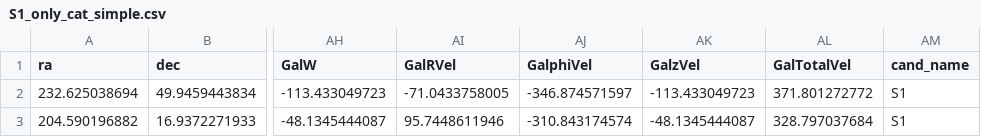
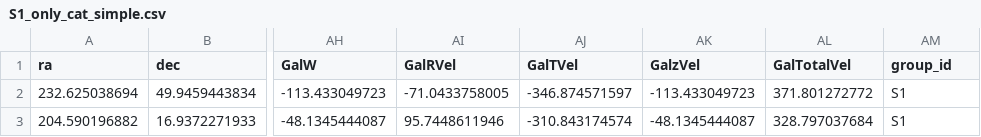
Before and after one commit to cajohare/DarkShards, a CSV file: S1_only_cat_simple.csv, drawn as a sheet; only a part is shown, gaps mark what is left out; the diff names each change by its address in the sheet, - before the commit and + after, or states it on an @@ line.

```diff
--- a/S1_only_cat_simple.csv
+++ b/S1_only_cat_simple.csv
-AJ1: GalphiVel
+AJ1: GalTVel
-AM1: cand_name
+AM1: group_id
```
Also changed, not shown: 10 other files.
